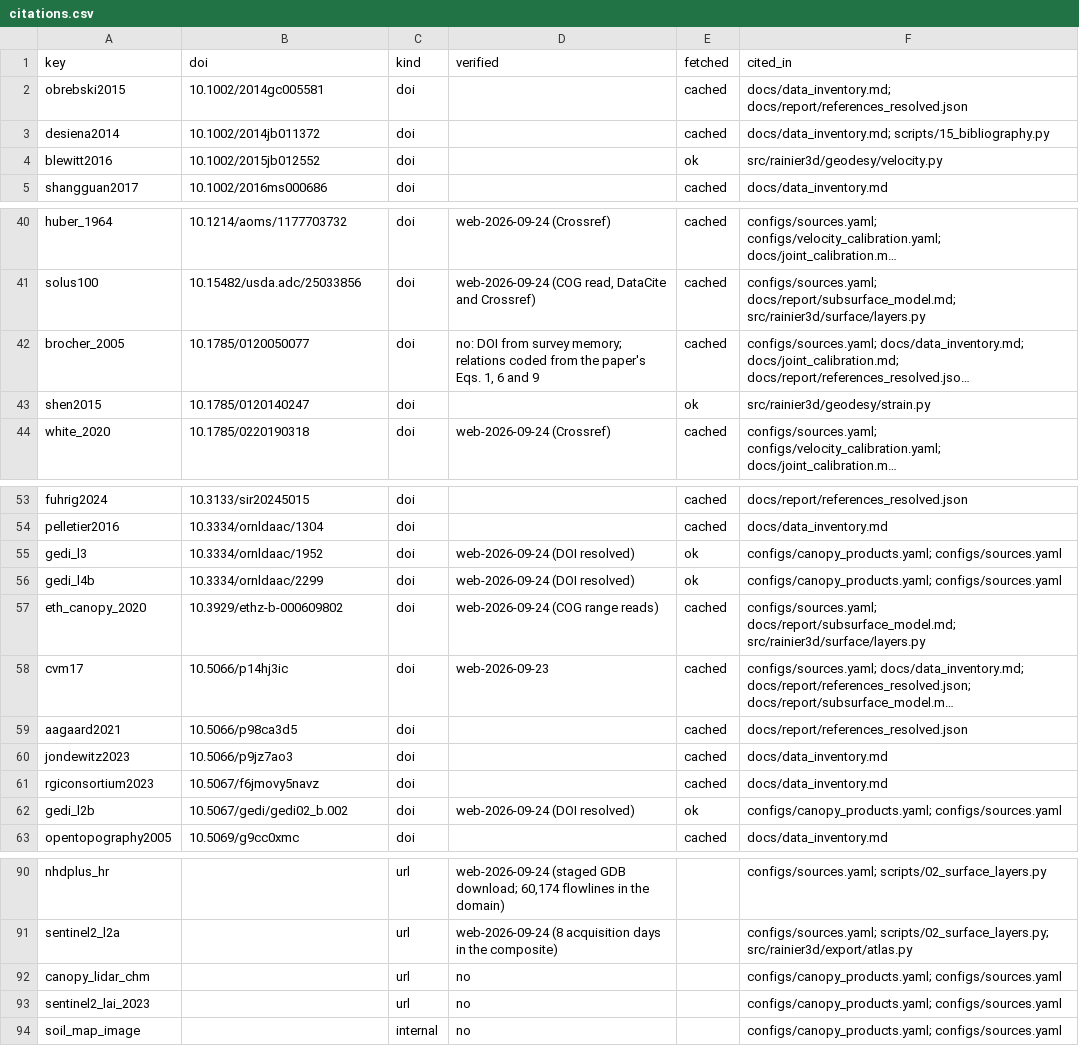
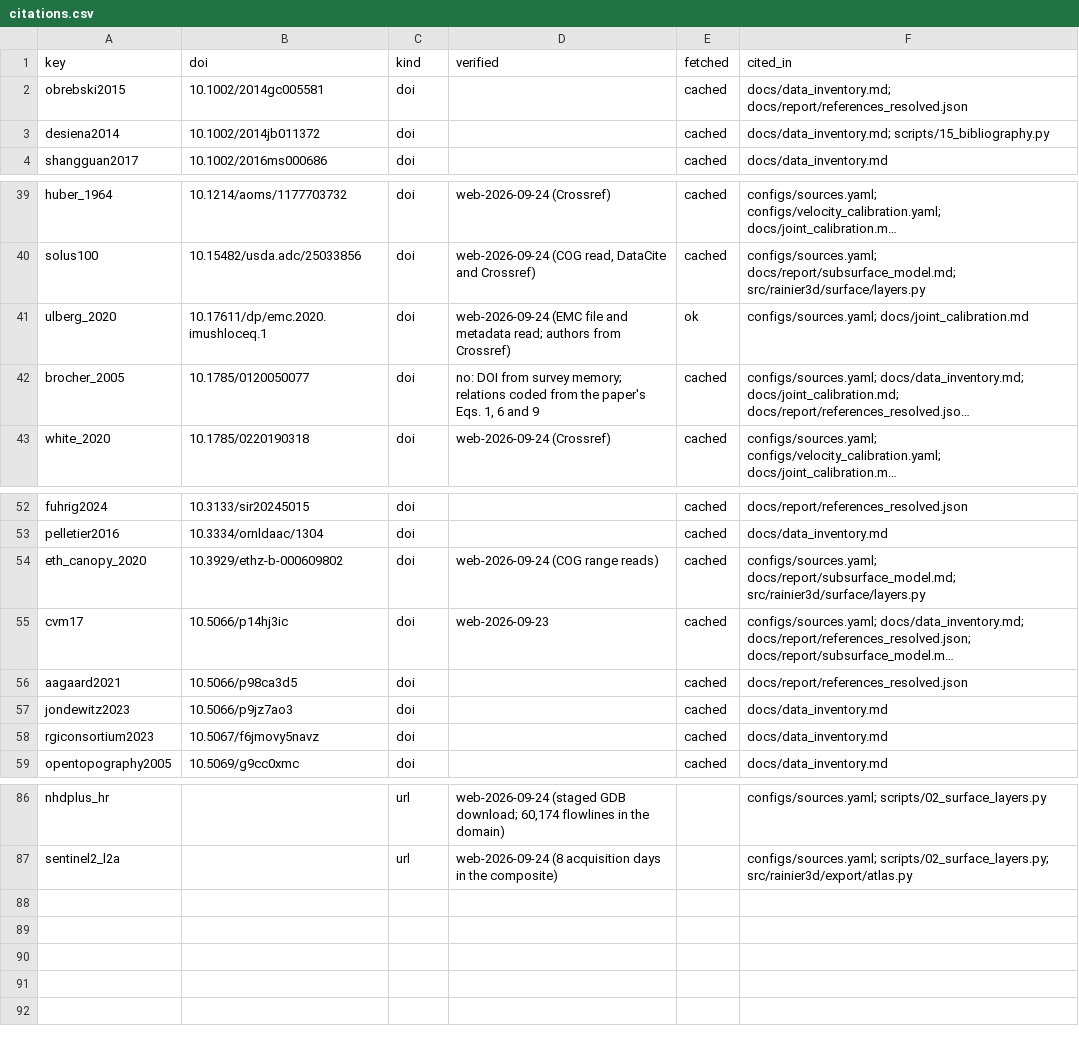
Before and after one commit to Denolle-Lab/mt-rainier-digital-model, a CSV file: docs/citations.csv, drawn as a sheet; only a part is shown, gaps mark what is left out; long unchanged cells end in …; removed rows and columns are numbered as before the commit, all else as after; the diff covers the shown part only; the diff names each change by its address in the sheet, - before the commit and + after, or states it on an @@ line.

```diff
--- a/docs/citations.csv
+++ b/docs/citations.csv
-row 4: blewitt2016 | 10.1002/2015jb012552 | doi |  | ok | src/rainier3d/geodesy/velocity.py
+row 41: ulberg_2020 | 10.17611/dp/emc.2020.imushloceq.1 | doi | web-2026-09-24 (EMC file and metadata read; authors from Crossref) | ok | configs/sources.yaml; docs/joint_calibration.md
-row 43: shen2015 | 10.1785/0120140247 | doi |  | ok | src/rainier3d/geodesy/strain.py
-row 55: gedi_l3 | 10.3334/ornldaac/1952 | doi | web-2026-09-24 (DOI resolved) | ok | configs/canopy_products.yaml; configs/sources.yaml
-row 56: gedi_l4b | 10.3334/ornldaac/2299 | doi | web-2026-09-24 (DOI resolved) | ok | configs/canopy_products.yaml; configs/sources.yaml
-row 62: gedi_l2b | 10.5067/gedi/gedi02_b.002 | doi | web-2026-09-24 (DOI resolved) | ok | configs/canopy_products.yaml; configs/sources.yaml
-row 92: canopy_lidar_chm |  | url | no |  | configs/canopy_products.yaml; configs/sources.yaml
-row 93: sentinel2_lai_2023 |  | url | no |  | configs/canopy_products.yaml; configs/sources.yaml
-row 94: soil_map_image |  | internal | no |  | configs/canopy_products.yaml; configs/sources.yaml
```
Also changed, not shown: 3 edited cells elsewhere in this file, 4 other files.
